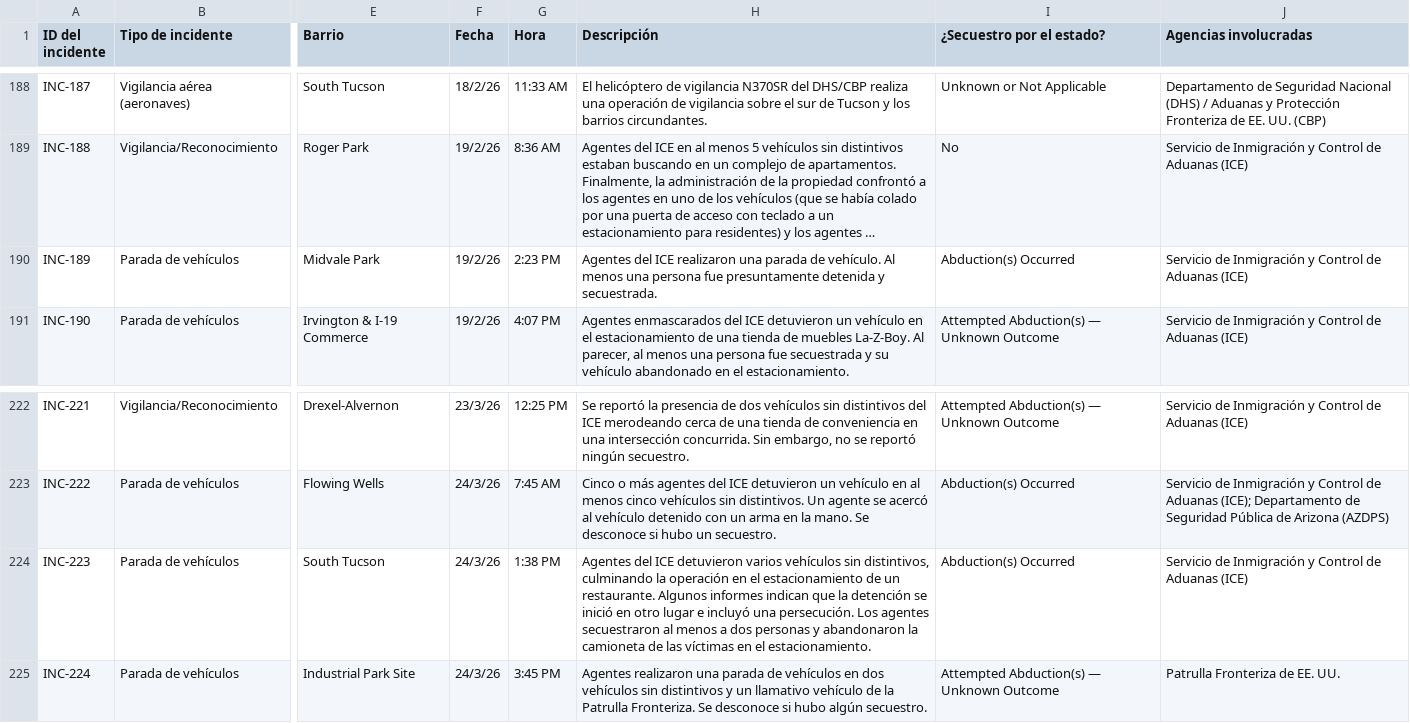
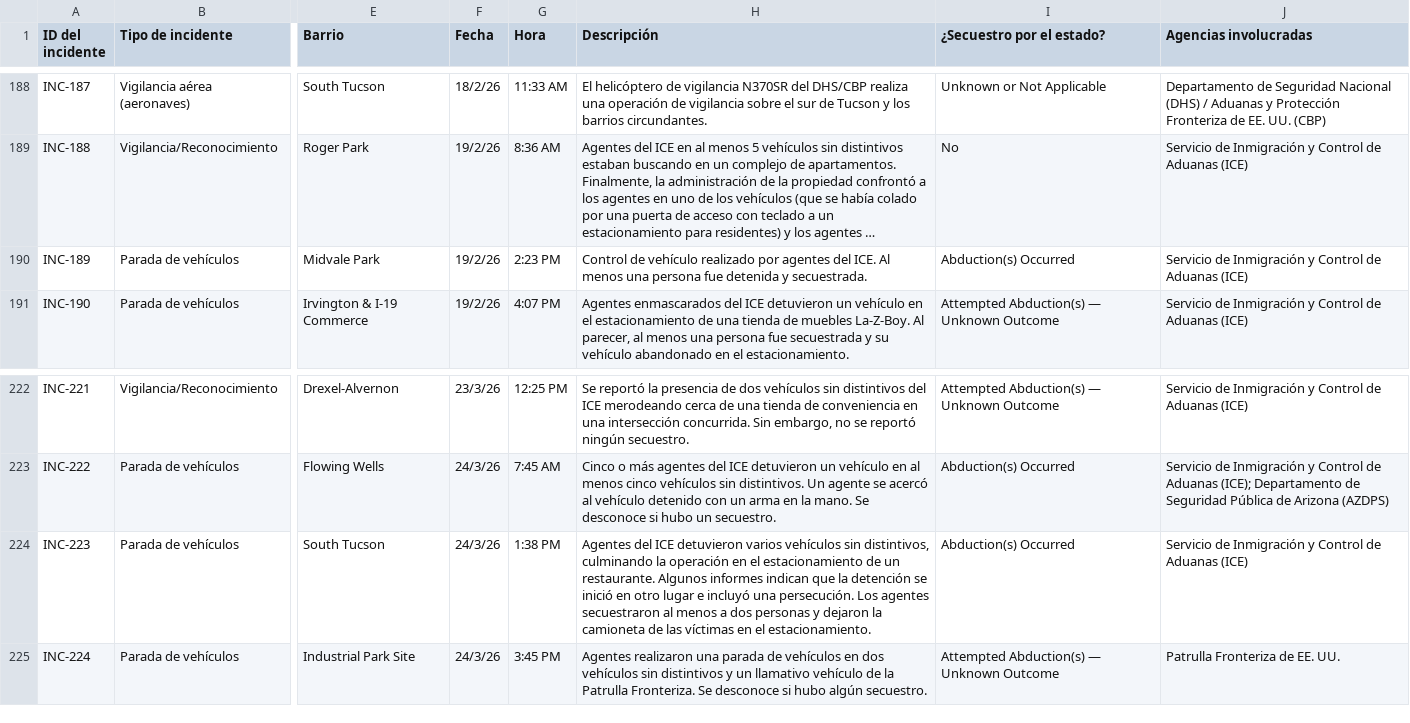
Before and after one commit to duganmeyer/Migra-Map-Data, a CSV file: data_spanish.csv, drawn as a sheet; only a part is shown, gaps mark what is left out; long unchanged cells end in …; the diff covers the shown part only; the diff names each change by its address in the sheet, - before the commit and + after, or states it on an @@ line.

```diff
--- a/data_spanish.csv
+++ b/data_spanish.csv
-H190 (Descripción): Agentes del ICE realizaron una parada de vehículo. Al menos una persona fue presuntamente detenida y…
+H190 (Descripción): Control de vehículo realizado por agentes del ICE. Al menos una persona fue detenida y…
-H224 (Descripción): …personas y abandonaron la camioneta…
+H224 (Descripción): …personas y dejaron la camioneta…
```
Also changed, not shown: 15 edited cells elsewhere in this file, data_spanish_latest.csv.
